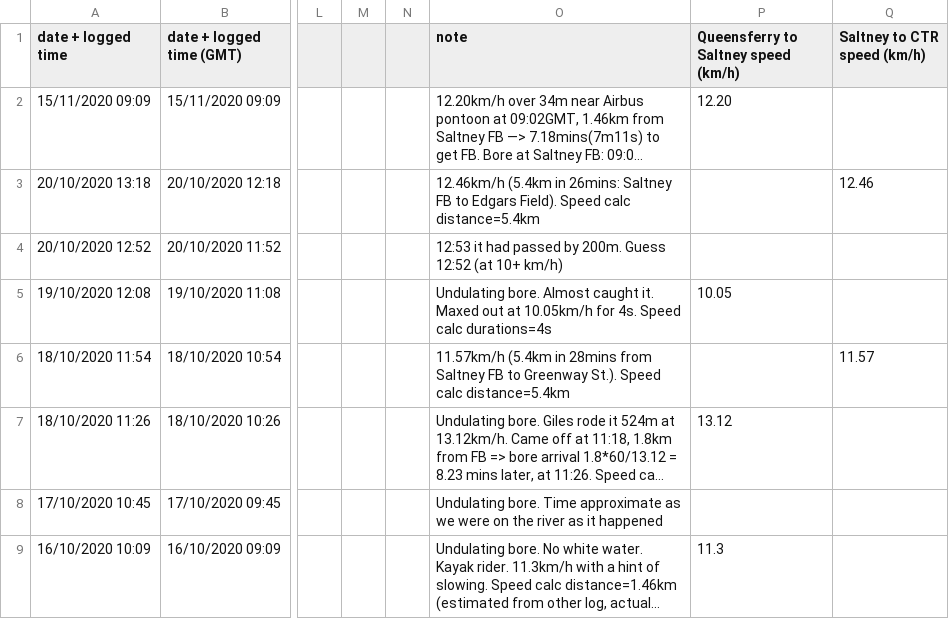
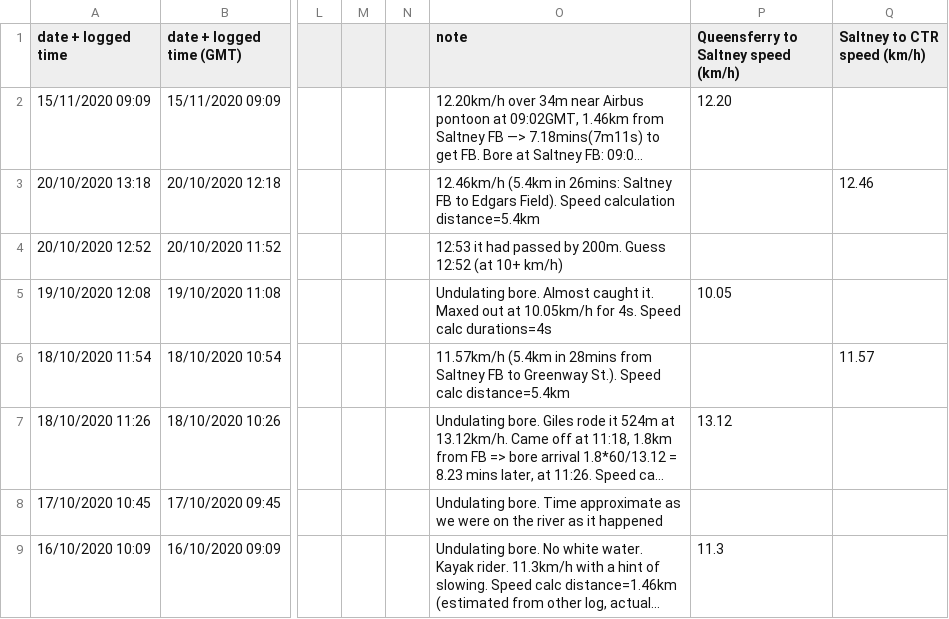
Before and after one commit to jpolton/DeeBore, a CSV file: data/master-Table 1.csv, drawn as a sheet; only a part is shown, gaps mark what is left out; long unchanged cells end in …; the diff names each change by its address in the sheet, - before the commit and + after, or states it on an @@ line.

Commit message:
control obs data

```diff
--- a/data/master-Table 1.csv
+++ b/data/master-Table 1.csv
-O3 (note): …Field). Speed calc distance=5.4km
+O3 (note): …Field). Speed calculation distance=5.4km
```
Also changed, not shown: 1 other file.
